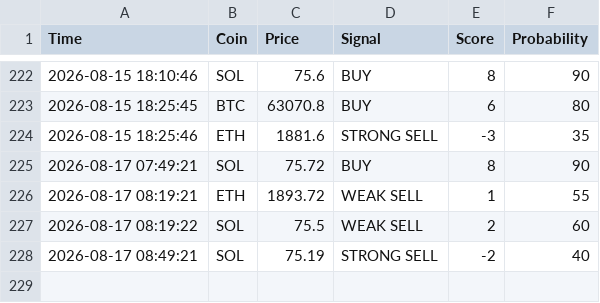
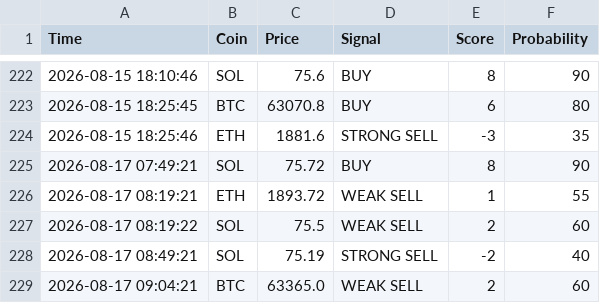
Before and after one commit to CodeForgeXX/Quanttrader, a CSV file: QuantTrader/data/trades.csv, drawn as a sheet; only a part is shown, gaps mark what is left out; the diff names each change by its address in the sheet, - before the commit and + after, or states it on an @@ line.

Commit message:
سیگنال جدید: BTC WEAK SELL

```diff
--- a/QuantTrader/data/trades.csv
+++ b/QuantTrader/data/trades.csv
+row 229: 2026-08-17 09:04:21 | BTC | 63365.0 | WEAK SELL | 2 | 60
```
